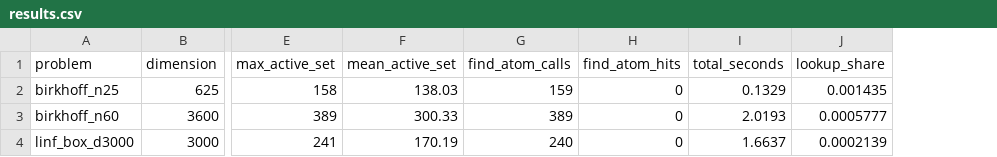
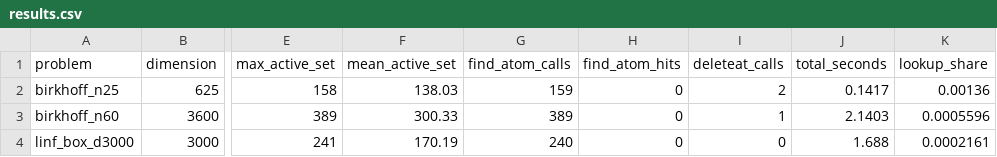
Before and after one commit to Tewf/frankwolfe-active-set-lookup, a CSV file: measurement/results.csv, drawn as a sheet; only a part is shown, gaps mark what is left out; addresses are those after the commit; the diff names each change by its address in the sheet, - before the commit and + after, or states it on an @@ line.

Commit message:
Count deleteat! calls in the three real BPCG runs
The brief for sparse-key-and-trie asks for lookup, insert and
deletion-repair costs together, not lookup alone. Before tuning any
repair cost it helps to know how often deletion actually happens: the
real rate turns out to be 2, 1 and 0 individual atom removals across
8002, 20002 and 15002 iterations respectively, almost never, which
changes how much any structure's repair cost can matter in practice.

```diff
--- a/measurement/results.csv
+++ b/measurement/results.csv
+column I (deleteat_calls), rows 2-4: 2 | 1 | 0
-J2 (total_seconds): 0.1329
+J2 (total_seconds): 0.1417
-K2 (lookup_share): 0.001435
+K2 (lookup_share): 0.00136
-J3 (total_seconds): 2.0193
+J3 (total_seconds): 2.1403
-K3 (lookup_share): 0.0005777
+K3 (lookup_share): 0.0005596
-J4 (total_seconds): 1.6637
+J4 (total_seconds): 1.688
-K4 (lookup_share): 0.0002139
+K4 (lookup_share): 0.0002161
```
Also changed, not shown: 2 other files.
